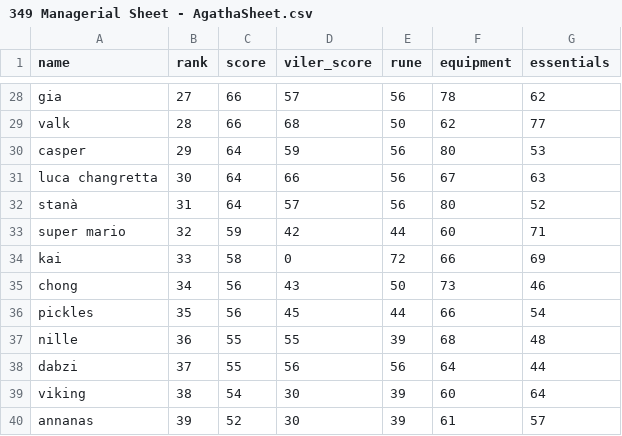
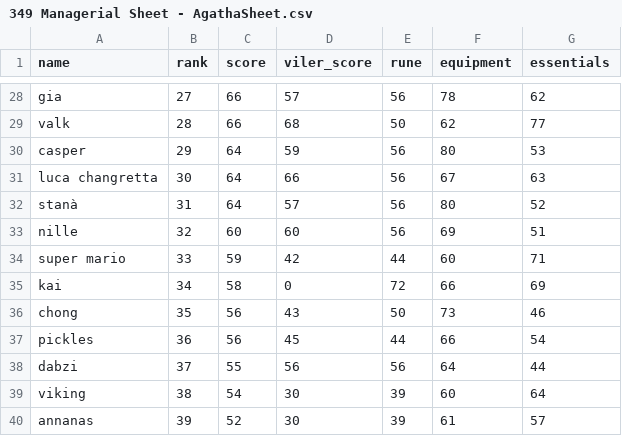
Before and after one commit to Rampage332/Agatha-event-bot, a CSV file: 349 Managerial Sheet - AgathaSheet.csv, drawn as a sheet; only a part is shown, gaps mark what is left out.

Commit message:
Add files via upload

```diff
--- a/349 Managerial Sheet - AgathaSheet.csv
+++ b/349 Managerial Sheet - AgathaSheet.csv
@@ -32,7 +32,7 @@ luca changretta,30,64,66,56,67,63
 stanà,31,64,57,56,80,52
-super mario,32,59,42,44,60,71
-kai,33,58,0,72,66,69
-chong,34,56,43,50,73,46
-pickles,35,56,45,44,66,54
-nille,36,55,55,39,68,48
+nille,32,60,60,56,69,51
+super mario,33,59,42,44,60,71
+kai,34,58,0,72,66,69
+chong,35,56,43,50,73,46
+pickles,36,56,45,44,66,54
 dabzi,37,55,56,56,64,44
```
